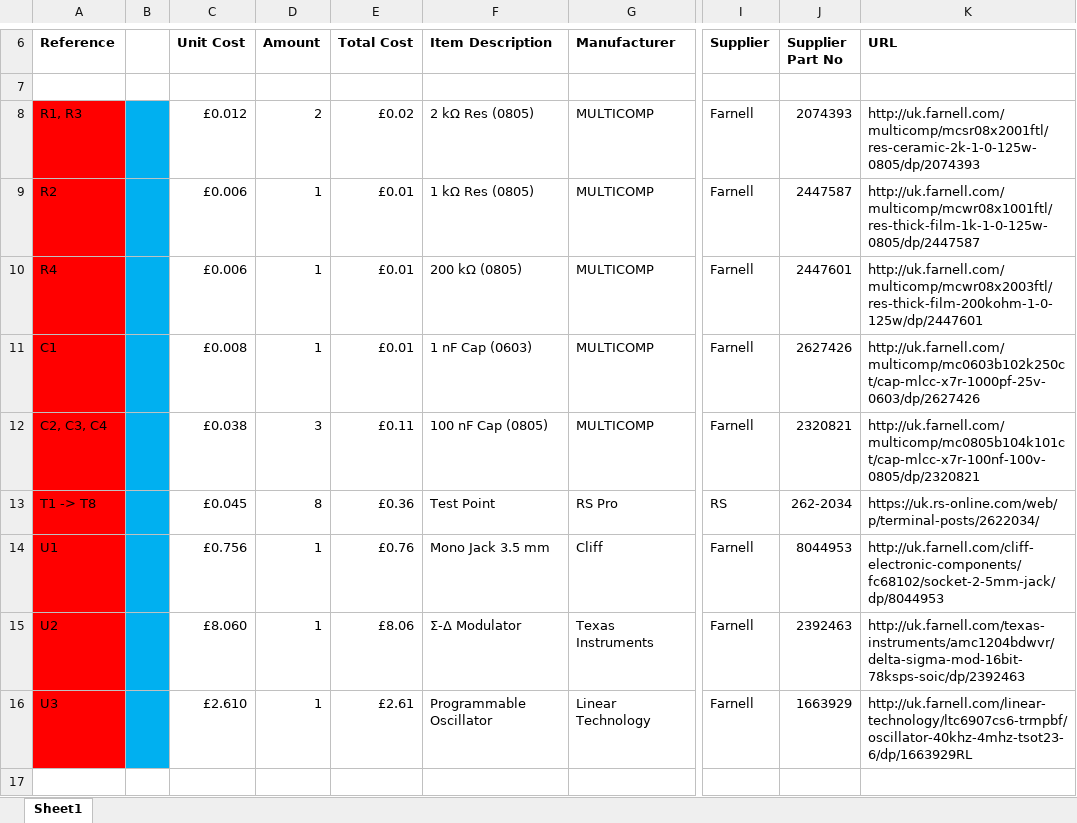
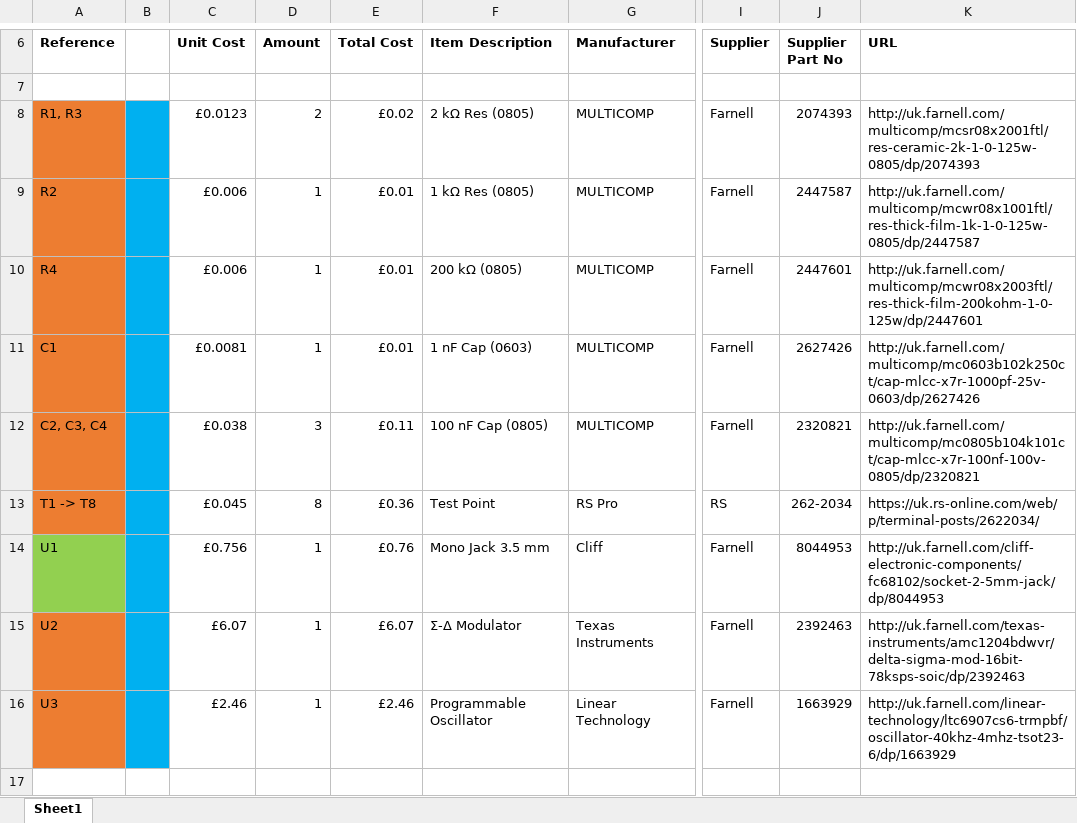
Before and after one commit to 2077762b/DSP5-Circuit-Design-Files, an Excel workbook: BOM.xlsx, sheet Sheet1, drawn as a sheet; only a part is shown, gaps mark what is left out; values as stored, in another font and other column widths than the file's, no borders; the diff covers the shown part only; the diff names each change by its address in the sheet, - before the commit and + after, or states it on an @@ line.

```diff
--- a/BOM.xlsx (sheet Sheet1)
+++ b/BOM.xlsx (sheet Sheet1)
-A8:A13 fill: #FF0000
+A8:A13 fill: #ED7D31
-C8 (Unit Cost): £0.012
+C8 (Unit Cost): £0.0123
-C11 (Unit Cost): £0.008
+C11 (Unit Cost): £0.0081
-A14 fill: #FF0000
+A14 fill: #92D050
-A15:A16 fill: #FF0000
+A15:A16 fill: #ED7D31
-C15 (Unit Cost): £8.060
+C15 (Unit Cost): £6.07
-E15 (Total Cost): £8.06
+E15 (Total Cost): £6.07
-C16 (Unit Cost): £2.610
+C16 (Unit Cost): £2.46
-E16 (Total Cost): £2.61
+E16 (Total Cost): £2.46
-K16 (URL): http://uk.farnell.com/linear-technology/ltc6907cs6-trmpbf/oscillator-40khz-4mhz-tsot23-6/dp/1663929RL
+K16 (URL): http://uk.farnell.com/linear-technology/ltc6907cs6-trmpbf/oscillator-40khz-4mhz-tsot23-6/dp/1663929
```
Also changed, not shown: 31 edited cells and cell formats elsewhere in this sheet, 2 other files.
